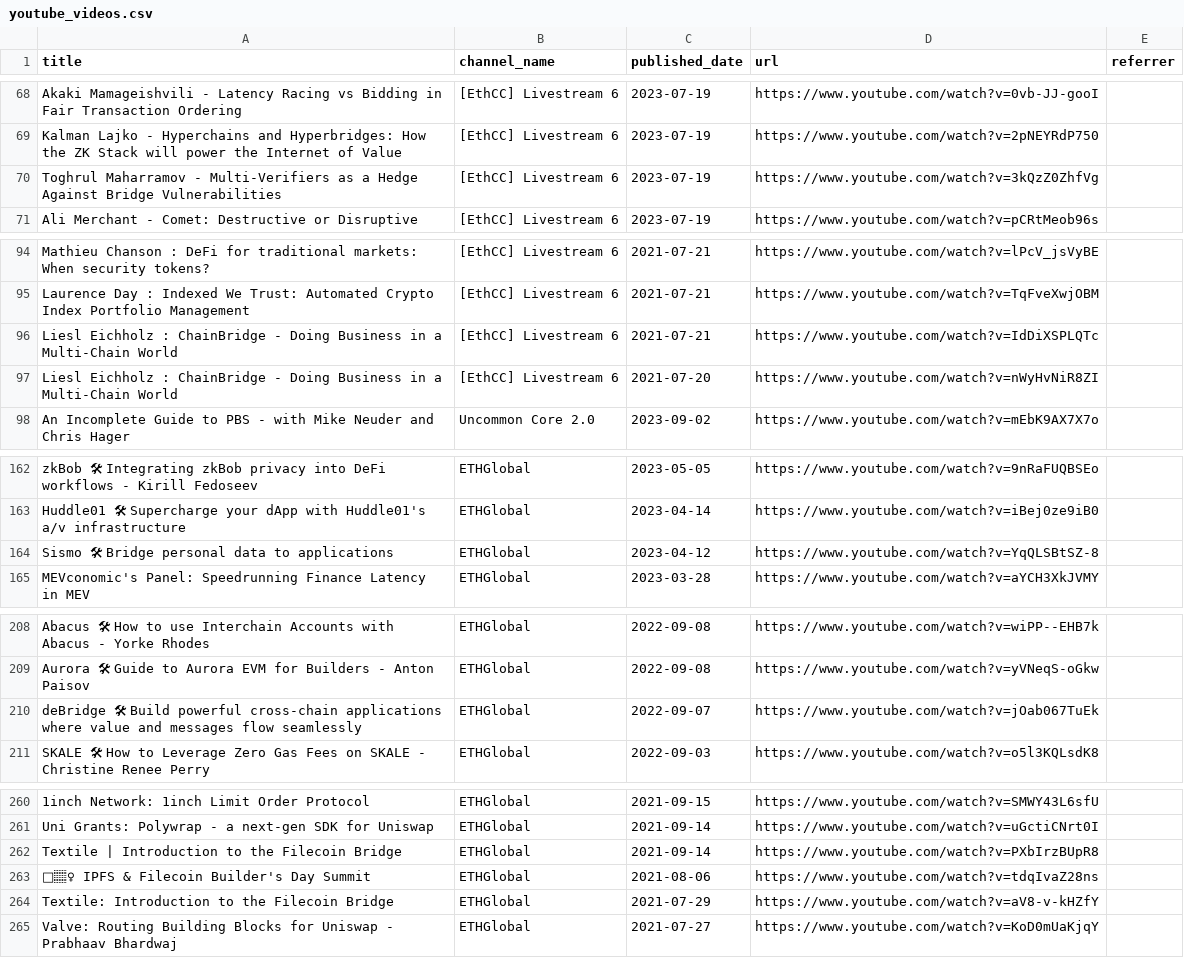
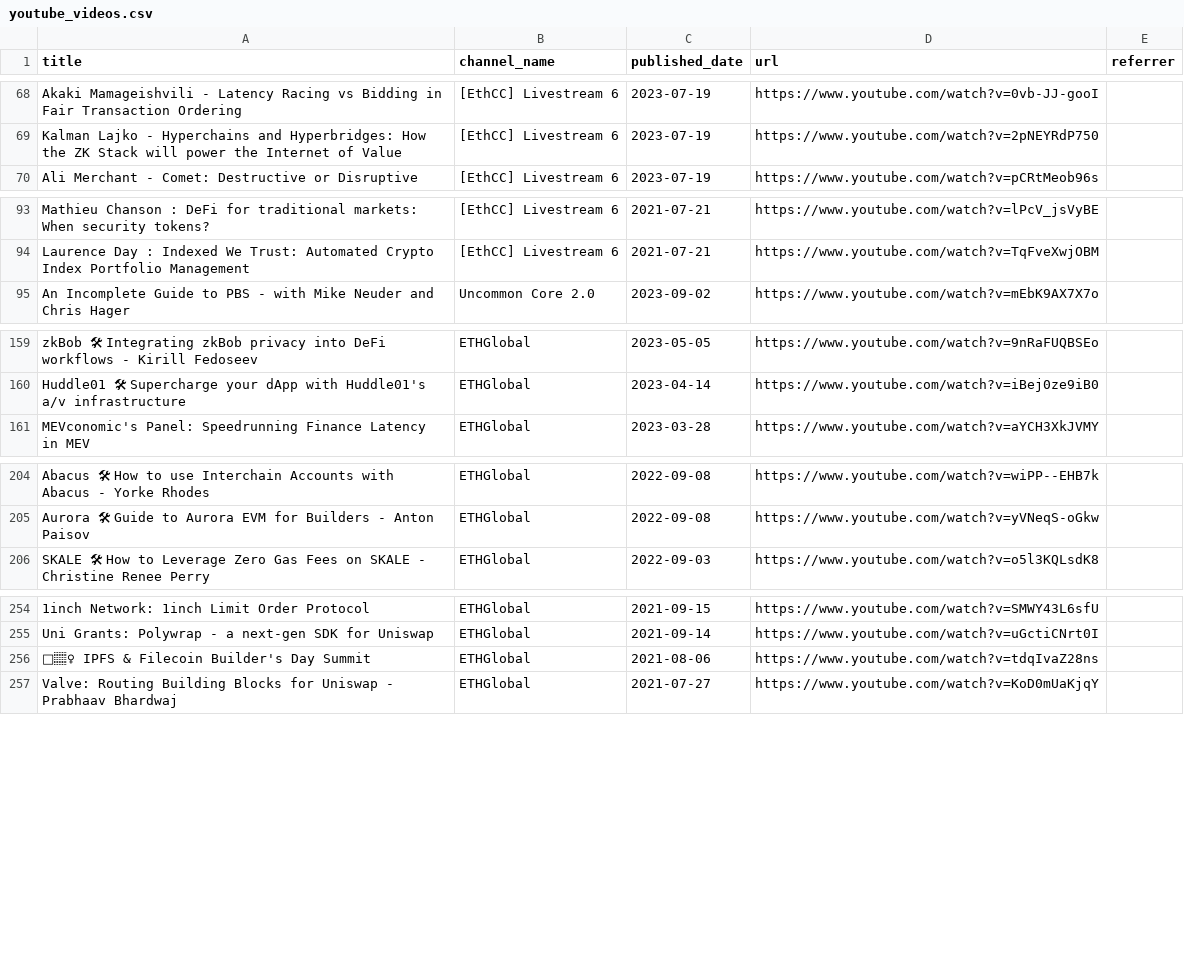
Before and after one commit to mev-fyi/data, a CSV file: data/links/youtube_videos.csv, drawn as a sheet; only a part is shown, gaps mark what is left out; the diff covers the shown part only; the diff names each change by its address in the sheet, - before the commit and + after, or states it on an @@ line.

Commit message:
data upload: play around youtube video filters for all channels, remove irrelevant videos and papers

```diff
--- a/data/links/youtube_videos.csv
+++ b/data/links/youtube_videos.csv
-row 70: Toghrul Maharramov - Multi-Verifiers as a Hedge Against Bridge Vulnerabilities | [EthCC] Livestream 6 | 2023-07-19 | https://www.youtube.com/watch?v=3kQzZ0ZhfVg
-row 96: Liesl Eichholz : ChainBridge - Doing Business in a Multi-Chain World | [EthCC] Livestream 6 | 2021-07-21 | https://www.youtube.com/watch?v=IdDiXSPLQTc
-row 97: Liesl Eichholz : ChainBridge - Doing Business in a Multi-Chain World | [EthCC] Livestream 6 | 2021-07-20 | https://www.youtube.com/watch?v=nWyHvNiR8ZI
-row 164: Sismo 🛠 Bridge personal data to applications | ETHGlobal | 2023-04-12 | https://www.youtube.com/watch?v=YqQLSBtSZ-8
-row 210: deBridge 🛠 Build powerful cross-chain applications where value and messages flow seamlessly | ETHGlobal | 2022-09-07 | https://www.youtube.com/watch?v=jOab067TuEk
-row 262: Textile | Introduction to the Filecoin Bridge | ETHGlobal | 2021-09-14 | https://www.youtube.com/watch?v=PXbIrzBUpR8
-row 264: Textile: Introduction to the Filecoin Bridge | ETHGlobal | 2021-07-29 | https://www.youtube.com/watch?v=aV8-v-kHZfY
```
Also changed, not shown: 15 removed rows elsewhere in this file, data/links/ssrn_papers.csv, 2 other files.
